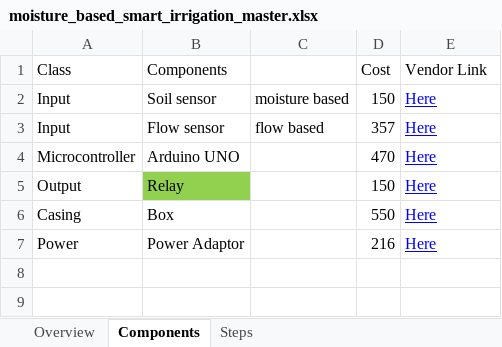
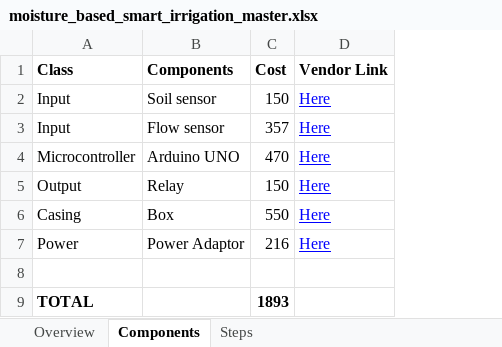
Before and after one commit to gtmprkshrb/diy, an Excel workbook: Water/Moisture based smart irrigation/moisture_based_smart_irrigation_master.xlsx, sheet Components, drawn as a sheet; values as stored, in another font and other column widths than the file's, no borders; removed rows and columns are numbered as before the commit, all else as after; the diff names each change by its address in the sheet, - before the commit and + after, or states it on an @@ line.

Commit message:
Created folder and excel for each sol

```diff
--- a/Water/Moisture based smart irrigation/moisture_based_smart_irrigation_master.xlsx (sheet Components)
+++ b/Water/Moisture based smart irrigation/moisture_based_smart_irrigation_master.xlsx (sheet Components)
-column C, rows 2-3: moisture based | flow based
-A1:B1 bold: off
+A1:B1 bold: on
-C1:D1 bold: off
+C1:D1 bold: on
-B5 fill: #92D050
+B5 fill: none
+row 8: (empty)
+row 9: TOTAL |  | 1893
```
Also changed, not shown: 3 other files.
